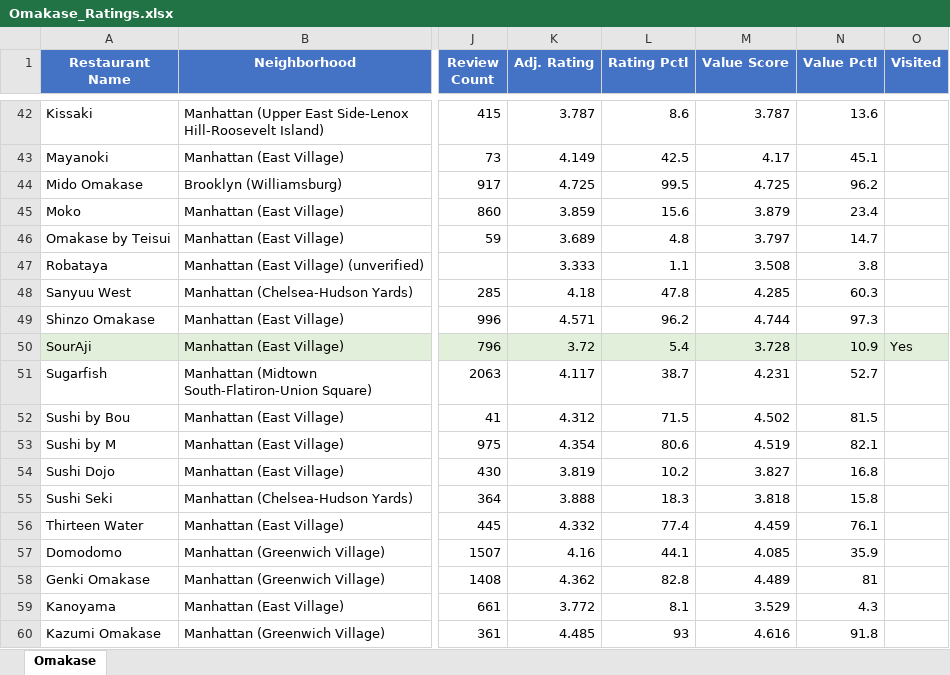
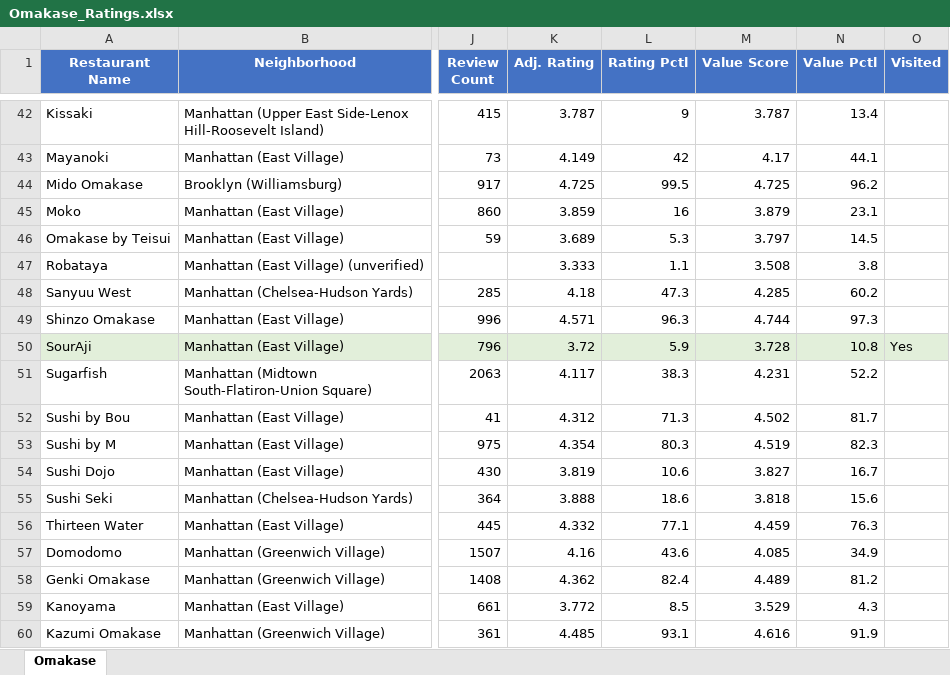
Before and after one commit to Kejjeh/omakase, an Excel workbook: Omakase_Ratings.xlsx, sheet Omakase, drawn as a sheet; only a part is shown, gaps mark what is left out; values as stored, in another font and other column widths than the file's, no borders; the diff covers the shown part only; the diff names each change by its address in the sheet, - before the commit and + after, or states it on an @@ line.

```diff
--- a/Omakase_Ratings.xlsx (sheet Omakase)
+++ b/Omakase_Ratings.xlsx (sheet Omakase)
-L42 (Rating Pctl): 8.6
+L42 (Rating Pctl): 9
-N42 (Value Pctl): 13.6
+N42 (Value Pctl): 13.4
-L43 (Rating Pctl): 42.5
+L43 (Rating Pctl): 42
-N43 (Value Pctl): 45.1
+N43 (Value Pctl): 44.1
-L45 (Rating Pctl): 15.6
+L45 (Rating Pctl): 16
-N45 (Value Pctl): 23.4
+N45 (Value Pctl): 23.1
-L46 (Rating Pctl): 4.8
+L46 (Rating Pctl): 5.3
-N46 (Value Pctl): 14.7
+N46 (Value Pctl): 14.5
-L48 (Rating Pctl): 47.8
+L48 (Rating Pctl): 47.3
-N48 (Value Pctl): 60.3
+N48 (Value Pctl): 60.2
-L49 (Rating Pctl): 96.2
+L49 (Rating Pctl): 96.3
-L50 (Rating Pctl): 5.4
+L50 (Rating Pctl): 5.9
-N50 (Value Pctl): 10.9
+N50 (Value Pctl): 10.8
-L51 (Rating Pctl): 38.7
+L51 (Rating Pctl): 38.3
-N51 (Value Pctl): 52.7
+N51 (Value Pctl): 52.2
-L52 (Rating Pctl): 71.5
+L52 (Rating Pctl): 71.3
-N52 (Value Pctl): 81.5
+N52 (Value Pctl): 81.7
-L53 (Rating Pctl): 80.6
+L53 (Rating Pctl): 80.3
-N53 (Value Pctl): 82.1
+N53 (Value Pctl): 82.3
-L54 (Rating Pctl): 10.2
+L54 (Rating Pctl): 10.6
-N54 (Value Pctl): 16.8
+N54 (Value Pctl): 16.7
-L55 (Rating Pctl): 18.3
+L55 (Rating Pctl): 18.6
-N55 (Value Pctl): 15.8
+N55 (Value Pctl): 15.6
-L56 (Rating Pctl): 77.4
+L56 (Rating Pctl): 77.1
-N56 (Value Pctl): 76.1
+N56 (Value Pctl): 76.3
-L57 (Rating Pctl): 44.1
+L57 (Rating Pctl): 43.6
-N57 (Value Pctl): 35.9
+N57 (Value Pctl): 34.9
-L58 (Rating Pctl): 82.8
+L58 (Rating Pctl): 82.4
-N58 (Value Pctl): 81
+N58 (Value Pctl): 81.2
-L59 (Rating Pctl): 8.1
+L59 (Rating Pctl): 8.5
-L60 (Rating Pctl): 93
+L60 (Rating Pctl): 93.1
-N60 (Value Pctl): 91.8
+N60 (Value Pctl): 91.9
```
Also changed, not shown: 2 removed rows and 316 edited cells elsewhere in this sheet, Italian_Ratings.xlsx, Kensington_Ratings.xlsx, 12 other files.
